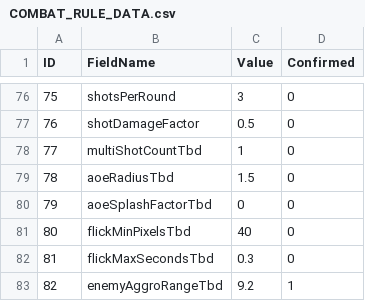
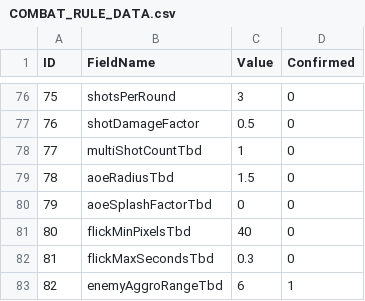
Before and after one commit to Rhythm0s/MechBoardIdle, a CSV file: Assets/_Project/GameData/COMBAT_RULE_DATA.csv, drawn as a sheet; only a part is shown, gaps mark what is left out.

```diff
--- a/Assets/_Project/GameData/COMBAT_RULE_DATA.csv
+++ b/Assets/_Project/GameData/COMBAT_RULE_DATA.csv
@@ -82,2 +82,2 @@ ID,FieldName,Value,Confirmed
 81,flickMaxSecondsTbd,0.3,0
-82,enemyAggroRangeTbd,9.2,1
+82,enemyAggroRangeTbd,6,1
```
Also changed, not shown: 13 other files.
